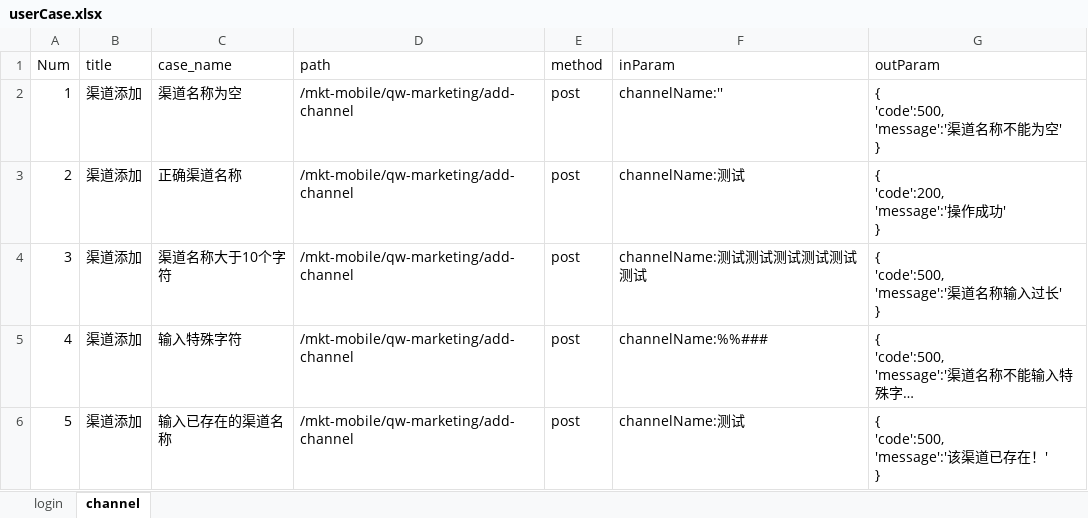
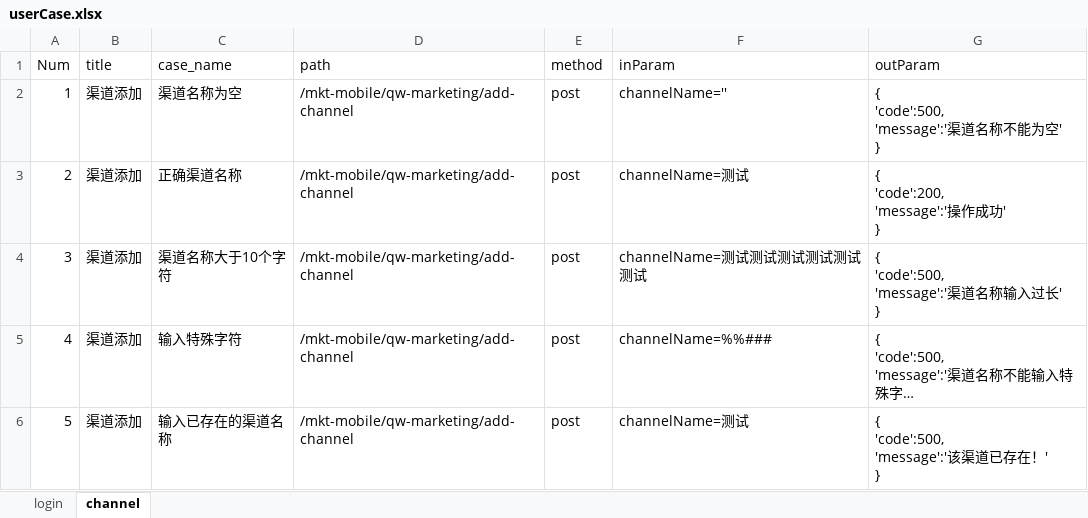
Before and after one commit to xzlhz123/-, an Excel workbook: testFile/case/userCase.xlsx, sheet channel, drawn as a sheet; long unchanged cells end in …; values as stored, in another font and other column widths than the file's, no borders; the diff names each change by its address in the sheet, - before the commit and + after, or states it on an @@ line.

```diff
--- a/testFile/case/userCase.xlsx (sheet channel)
+++ b/testFile/case/userCase.xlsx (sheet channel)
-F2 (inParam): channelName:''
+F2 (inParam): channelName=''
-F3 (inParam): channelName:测试
+F3 (inParam): channelName=测试
-F4 (inParam): channelName:测试测试测试测试测试测试
+F4 (inParam): channelName=测试测试测试测试测试测试
-F5 (inParam): channelName:%%###
+F5 (inParam): channelName=%%###
-F6 (inParam): channelName:测试
+F6 (inParam): channelName=测试
```
Also changed, not shown: 16 other files.
